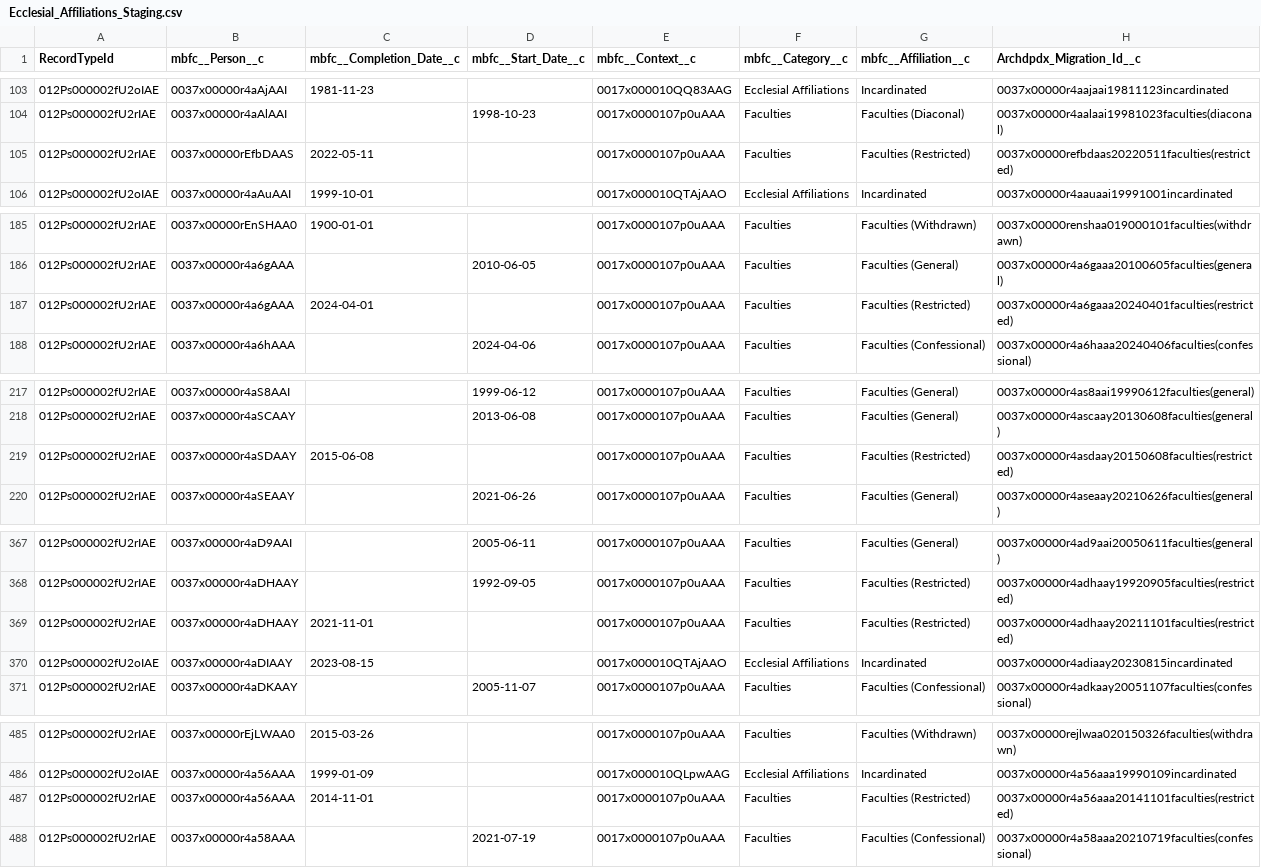
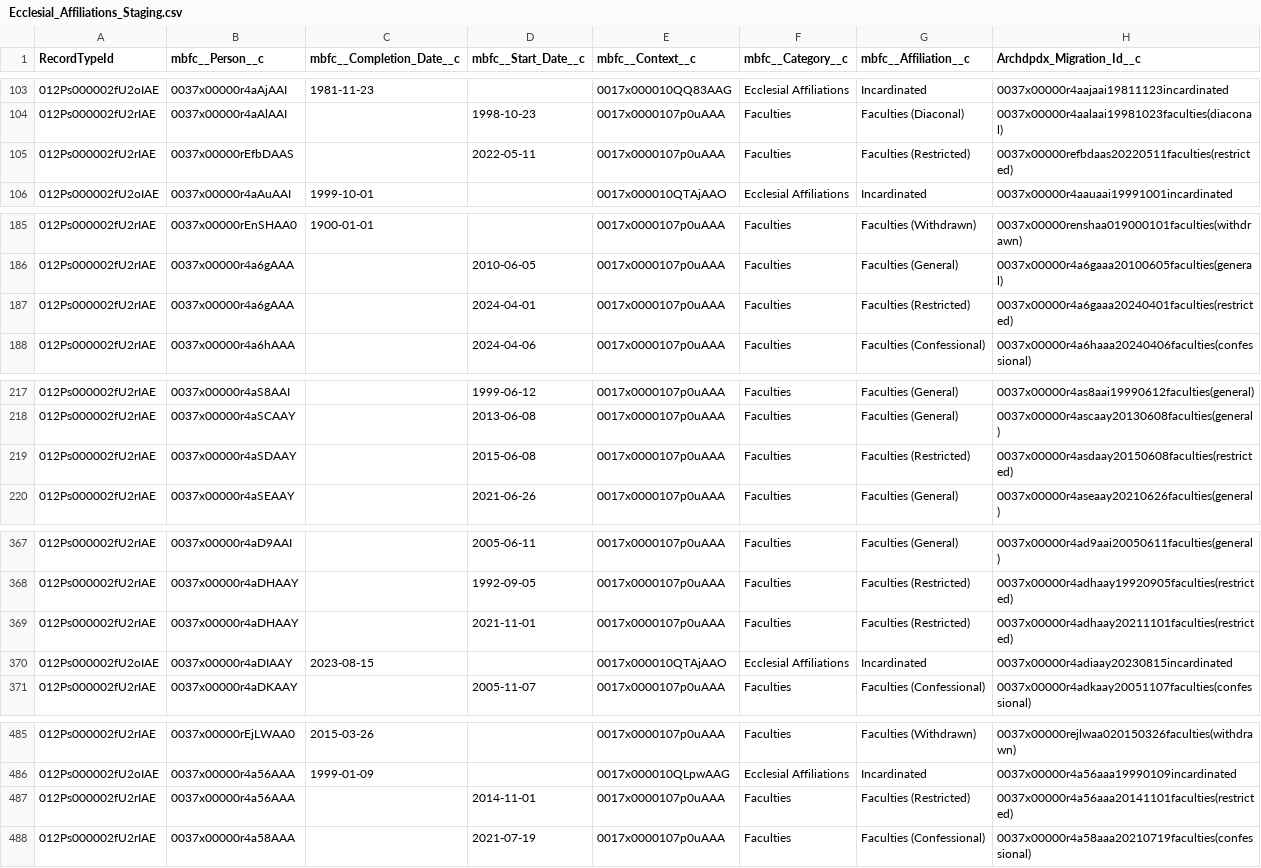
Before and after one commit to Cath-Strategic-Tech/adpdx_etl, a CSV file: staging_files/Ecclesial_Affiliations_Staging.csv, drawn as a sheet; only a part is shown, gaps mark what is left out; the diff covers the shown part only.

```diff
--- a/staging_files/Ecclesial_Affiliations_Staging.csv
+++ b/staging_files/Ecclesial_Affiliations_Staging.csv
@@ -104,3 +104,3 @@
 012Ps000002fU2rIAE,0037x00000r4aAlAAI,,1998-10-23,0017x0000107p0uAAA,Faculties,Faculties (Diaconal),0037x00000r4aalaai19981023faculties(diaconal)
-012Ps000002fU2rIAE,0037x00000rEfbDAAS,2022-05-11,,0017x0000107p0uAAA,Faculties,Faculties (Restricted),0037x00000refbdaas20220511faculties(restricted)
+012Ps000002fU2rIAE,0037x00000rEfbDAAS,,2022-05-11,0017x0000107p0uAAA,Faculties,Faculties (Restricted),0037x00000refbdaas20220511faculties(restricted)
 012Ps000002fU2oIAE,0037x00000r4aAuAAI,1999-10-01,,0017x000010QTAjAAO,Ecclesial Affiliations,Incardinated,0037x00000r4aauaai19991001incardinated
@@ -186,3 +186,3 @@
 012Ps000002fU2rIAE,0037x00000r4a6gAAA,,2010-06-05,0017x0000107p0uAAA,Faculties,Faculties (General),0037x00000r4a6gaaa20100605faculties(general)
-012Ps000002fU2rIAE,0037x00000r4a6gAAA,2024-04-01,,0017x0000107p0uAAA,Faculties,Faculties (Restricted),0037x00000r4a6gaaa20240401faculties(restricted)
+012Ps000002fU2rIAE,0037x00000r4a6gAAA,,2024-04-01,0017x0000107p0uAAA,Faculties,Faculties (Restricted),0037x00000r4a6gaaa20240401faculties(restricted)
 012Ps000002fU2rIAE,0037x00000r4a6hAAA,,2024-04-06,0017x0000107p0uAAA,Faculties,Faculties (Confessional),0037x00000r4a6haaa20240406faculties(confessional)
@@ -218,3 +218,3 @@
 012Ps000002fU2rIAE,0037x00000r4aSCAAY,,2013-06-08,0017x0000107p0uAAA,Faculties,Faculties (General),0037x00000r4ascaay20130608faculties(general)
-012Ps000002fU2rIAE,0037x00000r4aSDAAY,2015-06-08,,0017x0000107p0uAAA,Faculties,Faculties (Restricted),0037x00000r4asdaay20150608faculties(restricted)
+012Ps000002fU2rIAE,0037x00000r4aSDAAY,,2015-06-08,0017x0000107p0uAAA,Faculties,Faculties (Restricted),0037x00000r4asdaay20150608faculties(restricted)
 012Ps000002fU2rIAE,0037x00000r4aSEAAY,,2021-06-26,0017x0000107p0uAAA,Faculties,Faculties (General),0037x00000r4aseaay20210626faculties(general)
@@ -368,3 +368,3 @@
 012Ps000002fU2rIAE,0037x00000r4aDHAAY,,1992-09-05,0017x0000107p0uAAA,Faculties,Faculties (Restricted),0037x00000r4adhaay19920905faculties(restricted)
-012Ps000002fU2rIAE,0037x00000r4aDHAAY,2021-11-01,,0017x0000107p0uAAA,Faculties,Faculties (Restricted),0037x00000r4adhaay20211101faculties(restricted)
+012Ps000002fU2rIAE,0037x00000r4aDHAAY,,2021-11-01,0017x0000107p0uAAA,Faculties,Faculties (Restricted),0037x00000r4adhaay20211101faculties(restricted)
 012Ps000002fU2oIAE,0037x00000r4aDIAAY,2023-08-15,,0017x000010QTAjAAO,Ecclesial Affiliations,Incardinated,0037x00000r4adiaay20230815incardinated
@@ -486,3 +486,3 @@
 012Ps000002fU2oIAE,0037x00000r4a56AAA,1999-01-09,,0017x000010QLpwAAG,Ecclesial Affiliations,Incardinated,0037x00000r4a56aaa19990109incardinated
-012Ps000002fU2rIAE,0037x00000r4a56AAA,2014-11-01,,0017x0000107p0uAAA,Faculties,Faculties (Restricted),0037x00000r4a56aaa20141101faculties(restricted)
+012Ps000002fU2rIAE,0037x00000r4a56AAA,,2014-11-01,0017x0000107p0uAAA,Faculties,Faculties (Restricted),0037x00000r4a56aaa20141101faculties(restricted)
 012Ps000002fU2rIAE,0037x00000r4a58AAA,,2021-07-19,0017x0000107p0uAAA,Faculties,Faculties (Confessional),0037x00000r4a58aaa20210719faculties(confessional)
```
Also changed, not shown: 2 edited cells elsewhere in this file, results_files/accounts_results.csv, results_files/affiliations_ecclesial_results.csv, 10 other files.
